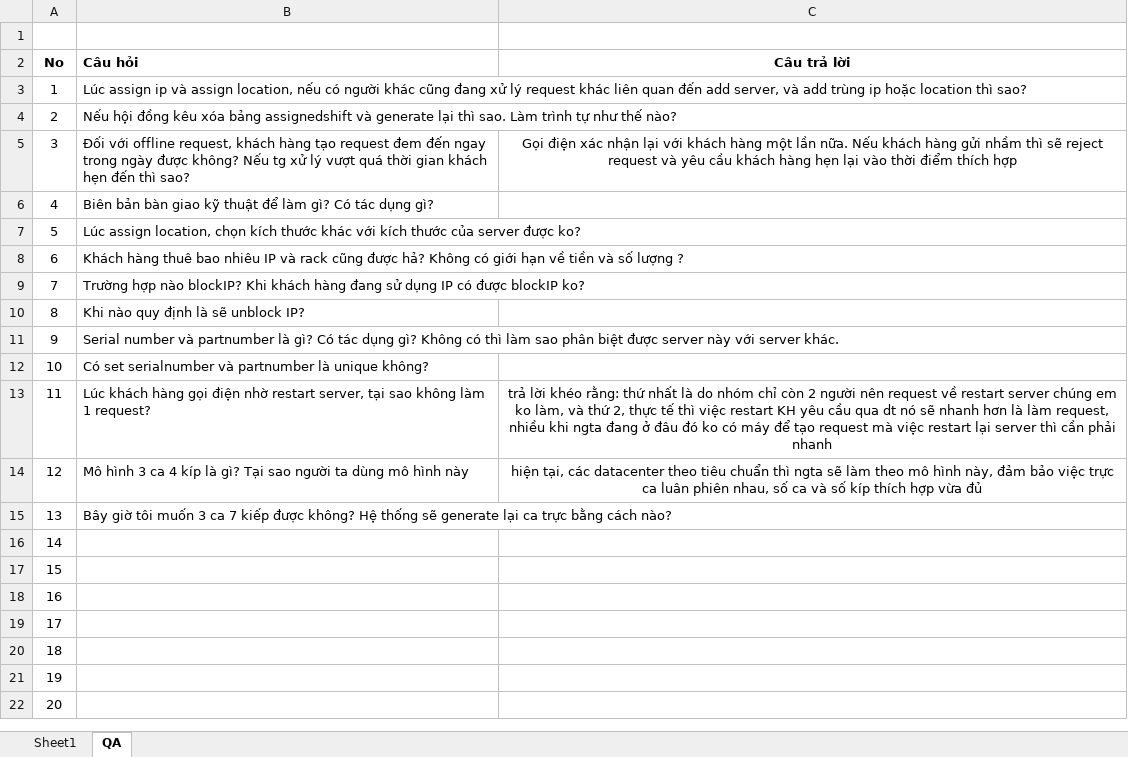
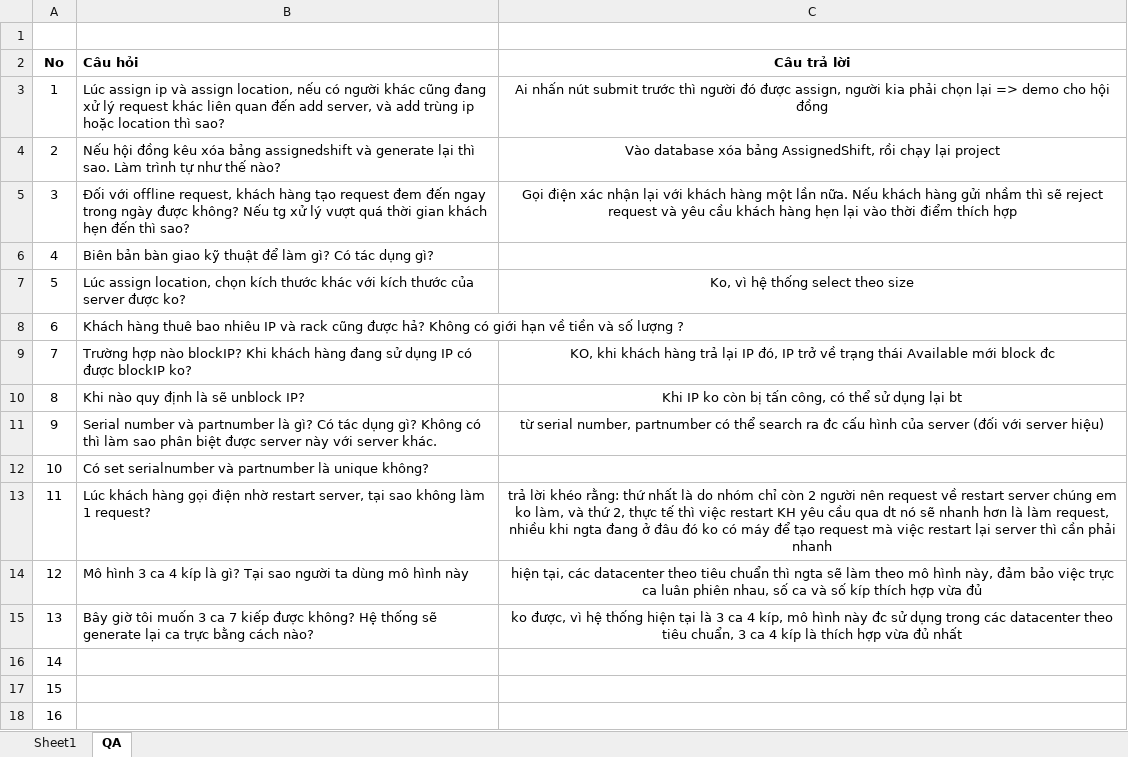
Before and after one commit to haltt051093/IMS-datacenter, an Excel workbook: test list_Ha2.xlsx, sheet QA, drawn as a sheet; only a part is shown; the shorter side is filled out with more unchanged rows; values as stored, in another font and other column widths than the file's, no borders; table styles not drawn; the diff names each change by its address in the sheet, - before the commit and + after, or states it on an @@ line.

Commit message:
Update QA

```diff
--- a/test list_Ha2.xlsx (sheet QA)
+++ b/test list_Ha2.xlsx (sheet QA)
-C3 (Câu trả lời): (empty)
+C3 (Câu trả lời): Ai nhấn nút submit trước thì người đó được assign, người kia phải chọn lại => demo cho hội đồng
-C4 (Câu trả lời): (empty)
+C4 (Câu trả lời): Vào database xóa bảng AssignedShift, rồi chạy lại project
-C7 (Câu trả lời): (empty)
+C7 (Câu trả lời): Ko, vì hệ thống select theo size
-C9 (Câu trả lời): (empty)
+C9 (Câu trả lời): KO, khi khách hàng trả lại IP đó, IP trở về trạng thái Available mới block đc
-C10 (Câu trả lời): (empty)
+C10 (Câu trả lời): Khi IP ko còn bị tấn công, có thể sử dụng lại bt
-C11 (Câu trả lời): (empty)
+C11 (Câu trả lời): từ serial number, partnumber có thể search ra đc cấu hình của server (đối với server hiệu)
-C15 (Câu trả lời): (empty)
+C15 (Câu trả lời): ko được, vì hệ thống hiện tại là 3 ca 4 kíp, mô hình này đc sử dụng trong các datacenter theo tiêu chuẩn, 3 ca 4 kíp là thích hợp vừa đủ nhất
```
